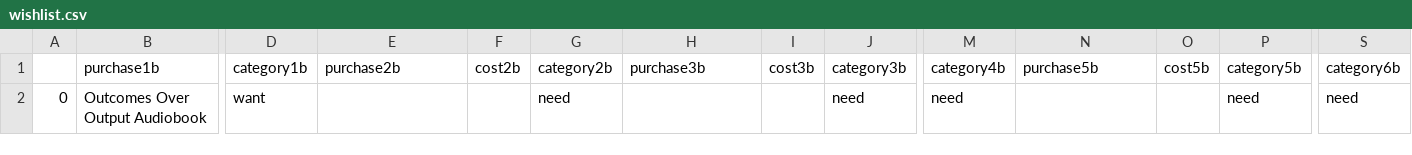
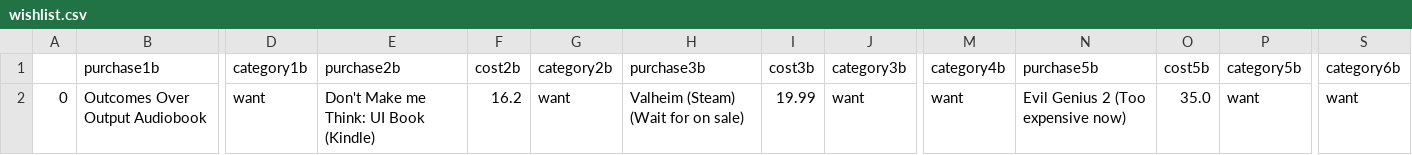
Before and after one commit to Peter-32/24_nonessential_budget_tracker, a CSV file: wishlist.csv, drawn as a sheet; only a part is shown, gaps mark what is left out; the diff names each change by its address in the sheet, - before the commit and + after, or states it on an @@ line.

```diff
--- a/wishlist.csv
+++ b/wishlist.csv
-E2: (empty)
+E2: Don't Make me Think: UI Book (Kindle)
-F2: (empty)
+F2: 16.2
-G2: need
+G2: want
-H2: (empty)
+H2: Valheim (Steam) (Wait for on sale)
-I2: (empty)
+I2: 19.99
-J2: need
+J2: want
-M2: need
+M2: want
-N2: (empty)
+N2: Evil Genius 2 (Too expensive now)
-O2: (empty)
+O2: 35.0
-P2: need
+P2: want
-S2: need
+S2: want
```
Also changed, not shown: data.csv, purchases.csv, 2 other files.
